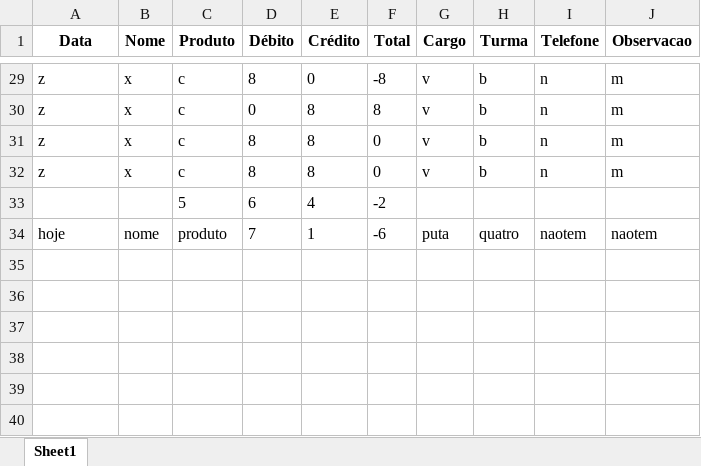
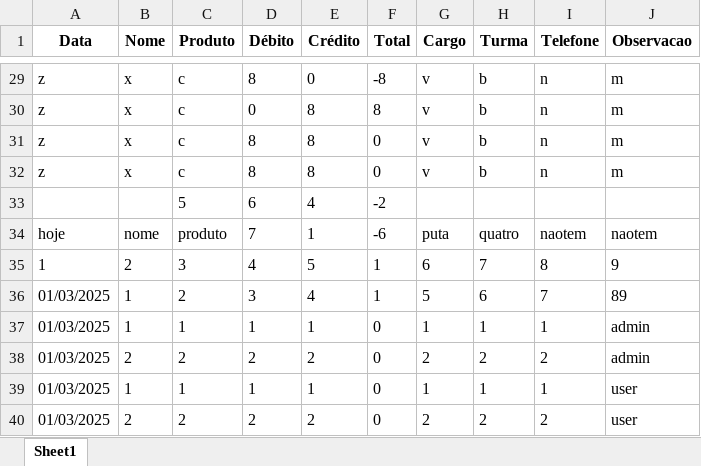
Before and after one commit to natansales221/Cantina, an Excel workbook: db/controle_estoque.xlsx, sheet Sheet1, drawn as a sheet; only a part is shown, gaps mark what is left out; values as stored, in another font and other column widths than the file's, no borders; the diff names each change by its address in the sheet, - before the commit and + after, or states it on an @@ line.

Commit message:
corrigindo query diferença user - admin

```diff
--- a/db/controle_estoque.xlsx (sheet Sheet1)
+++ b/db/controle_estoque.xlsx (sheet Sheet1)
+row 35: 1 | 2 | 3 | 4 | 5 | 1 | 6 | 7 | 8 | 9
+row 36: 01/03/2025 | 1 | 2 | 3 | 4 | 1 | 5 | 6 | 7 | 89
+row 37: 01/03/2025 | 1 | 1 | 1 | 1 | 0 | 1 | 1 | 1 | admin
+row 38: 01/03/2025 | 2 | 2 | 2 | 2 | 0 | 2 | 2 | 2 | admin
+row 39: 01/03/2025 | 1 | 1 | 1 | 1 | 0 | 1 | 1 | 1 | user
+row 40: 01/03/2025 | 2 | 2 | 2 | 2 | 0 | 2 | 2 | 2 | user
```
Also changed, not shown: 4 other files.
